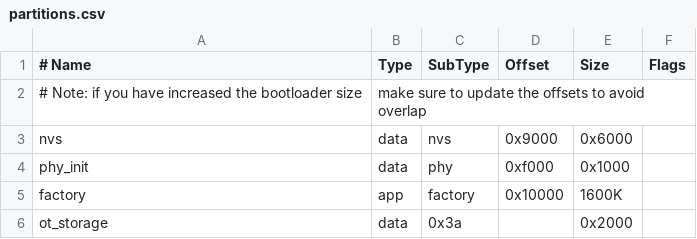
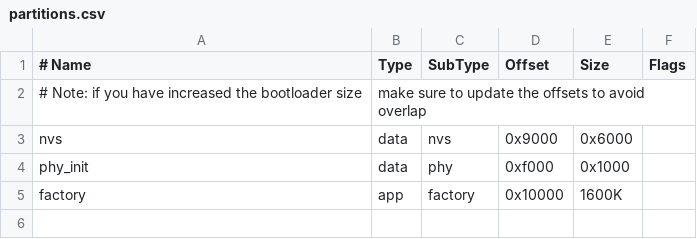
Before and after one commit to RogoSolutions/rogo-esp32-sdk, a CSV file: examples/openthread/ot_br/partitions.csv, drawn as a sheet; the diff names each change by its address in the sheet, - before the commit and + after, or states it on an @@ line.

Commit message:
openthread: change partition table to nvs flash

```diff
--- a/examples/openthread/ot_br/partitions.csv
+++ b/examples/openthread/ot_br/partitions.csv
-row 6: ot_storage | data | 0x3a |  | 0x2000
```
Also changed, not shown: examples/openthread/ot_cli/partitions.csv, examples/openthread/ot_rcp/partitions.csv, 10 other files.
